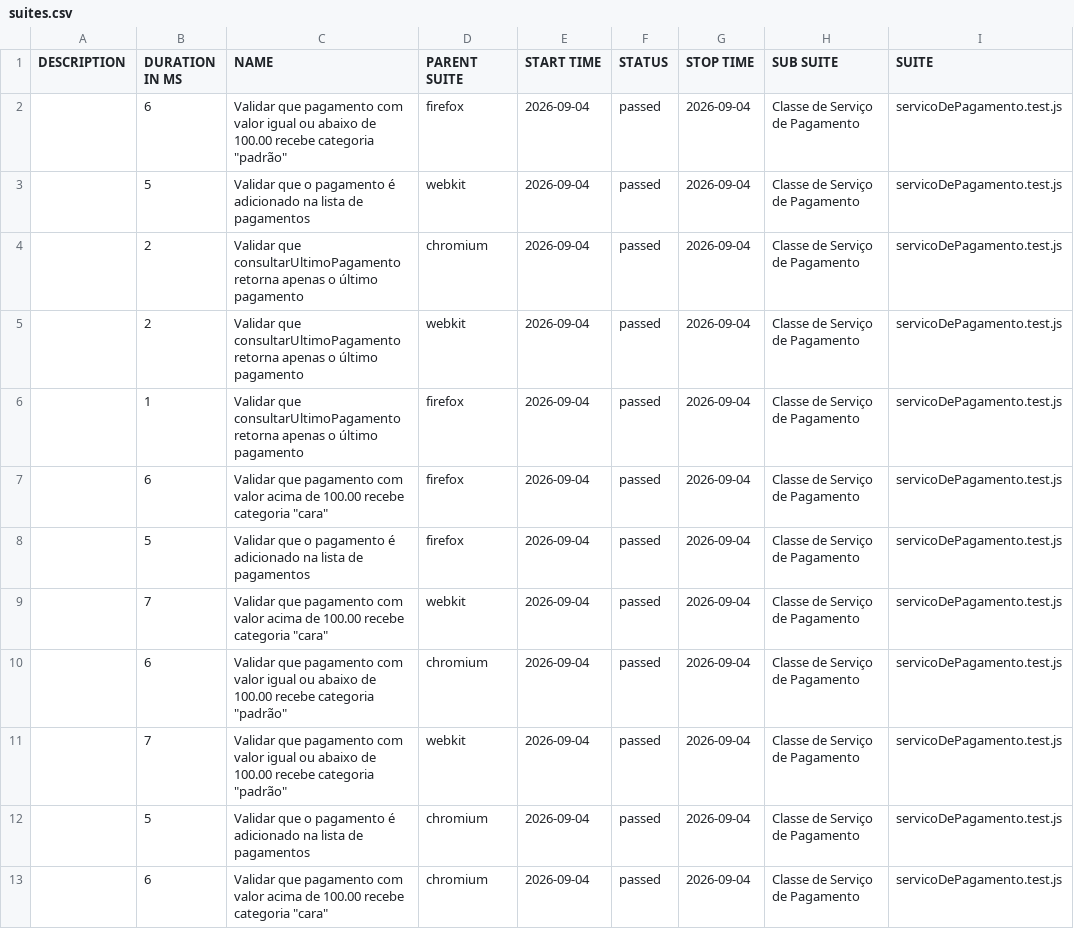
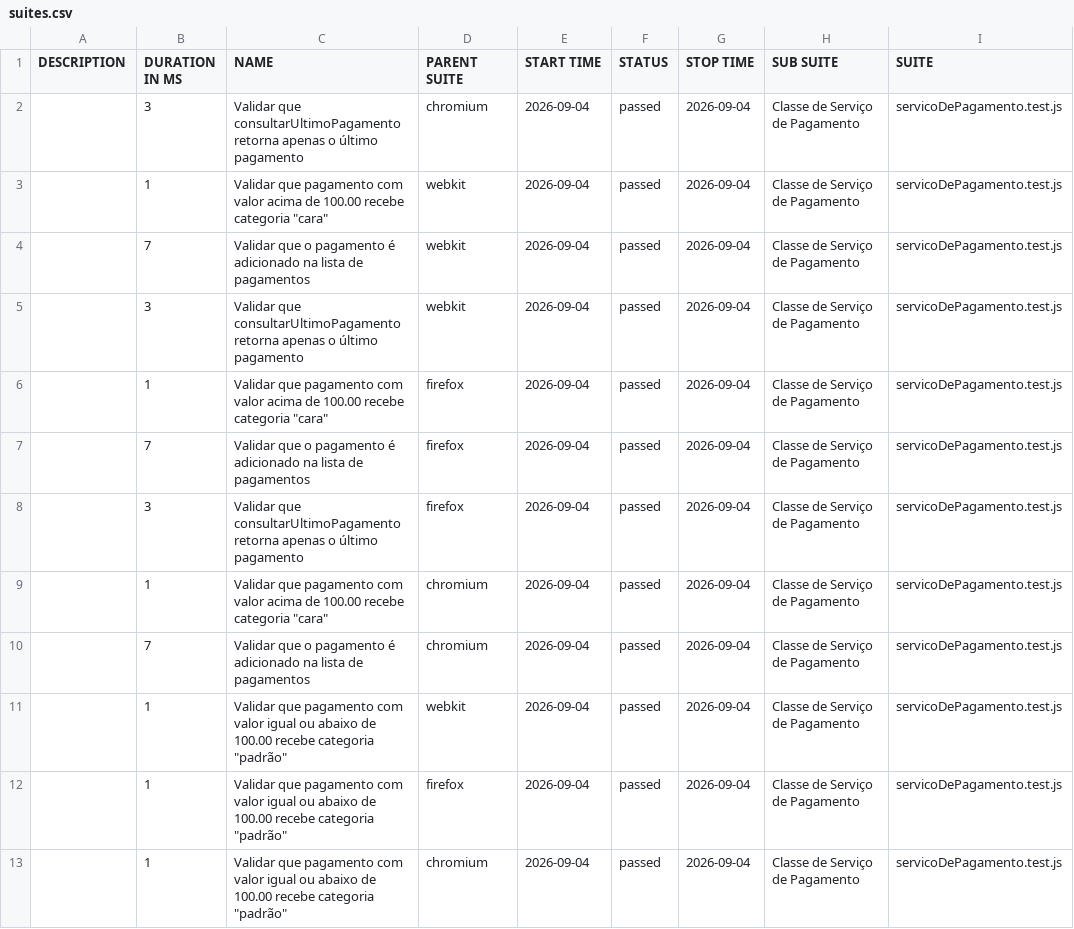
Before and after one commit to Pattyd08/trabalho-conclusao-ci, a CSV file: agendado/data/suites.csv, drawn as a sheet; only a part is shown; the diff names each change by its address in the sheet, - before the commit and + after, or states it on an @@ line.

```diff
--- a/agendado/data/suites.csv
+++ b/agendado/data/suites.csv
-B2 (DURATION IN MS): 6
+B2 (DURATION IN MS): 3
-C2 (NAME): Validar que pagamento com valor igual ou abaixo de 100.00 recebe categoria "padrão"
+C2 (NAME): Validar que consultarUltimoPagamento retorna apenas o último pagamento
-D2 (PARENT SUITE): firefox
+D2 (PARENT SUITE): chromium
-B3 (DURATION IN MS): 5
+B3 (DURATION IN MS): 1
-C3 (NAME): Validar que o pagamento é adicionado na lista de pagamentos
+C3 (NAME): Validar que pagamento com valor acima de 100.00 recebe categoria "cara"
-B4 (DURATION IN MS): 2
+B4 (DURATION IN MS): 7
-C4 (NAME): Validar que consultarUltimoPagamento retorna apenas o último pagamento
+C4 (NAME): Validar que o pagamento é adicionado na lista de pagamentos
-D4 (PARENT SUITE): chromium
+D4 (PARENT SUITE): webkit
-B5 (DURATION IN MS): 2
+B5 (DURATION IN MS): 3
-C6 (NAME): Validar que consultarUltimoPagamento retorna apenas o último pagamento
+C6 (NAME): Validar que pagamento com valor acima de 100.00 recebe categoria "cara"
-B7 (DURATION IN MS): 6
+B7 (DURATION IN MS): 7
-C7 (NAME): Validar que pagamento com valor acima de 100.00 recebe categoria "cara"
+C7 (NAME): Validar que o pagamento é adicionado na lista de pagamentos
-B8 (DURATION IN MS): 5
+B8 (DURATION IN MS): 3
-C8 (NAME): Validar que o pagamento é adicionado na lista de pagamentos
+C8 (NAME): Validar que consultarUltimoPagamento retorna apenas o último pagamento
-B9 (DURATION IN MS): 7
+B9 (DURATION IN MS): 1
-D9 (PARENT SUITE): webkit
+D9 (PARENT SUITE): chromium
-B10 (DURATION IN MS): 6
+B10 (DURATION IN MS): 7
-C10 (NAME): Validar que pagamento com valor igual ou abaixo de 100.00 recebe categoria "padrão"
+C10 (NAME): Validar que o pagamento é adicionado na lista de pagamentos
-B11 (DURATION IN MS): 7
+B11 (DURATION IN MS): 1
-B12 (DURATION IN MS): 5
+B12 (DURATION IN MS): 1
-C12 (NAME): Validar que o pagamento é adicionado na lista de pagamentos
+C12 (NAME): Validar que pagamento com valor igual ou abaixo de 100.00 recebe categoria "padrão"
-D12 (PARENT SUITE): chromium
+D12 (PARENT SUITE): firefox
-B13 (DURATION IN MS): 6
+B13 (DURATION IN MS): 1
-C13 (NAME): …com valor acima de 100.00 recebe categoria "cara"
+C13 (NAME): …com valor igual ou abaixo de 100.00 recebe categoria "padrão"
```
Also changed, not shown: 45 other files.
